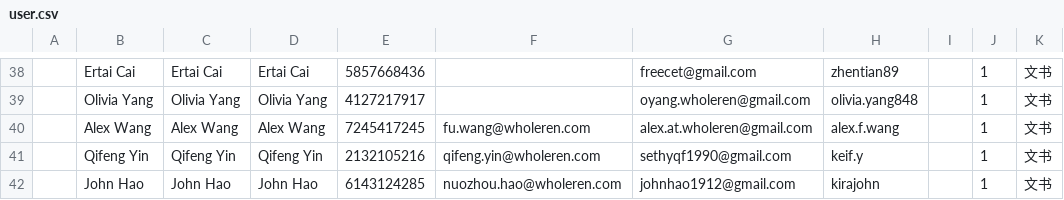
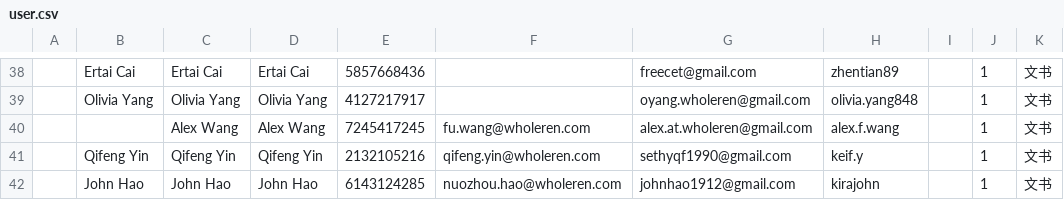
Before and after one commit to plmqaz-bot/wholeren, a CSV file: user.csv, drawn as a sheet; only a part is shown, gaps mark what is left out; the diff names each change by its address in the sheet, - before the commit and + after, or states it on an @@ line.

```diff
--- a/user.csv
+++ b/user.csv
-B40: Alex Wang
+B40: (empty)
```
Also changed, not shown: 3 other files.
